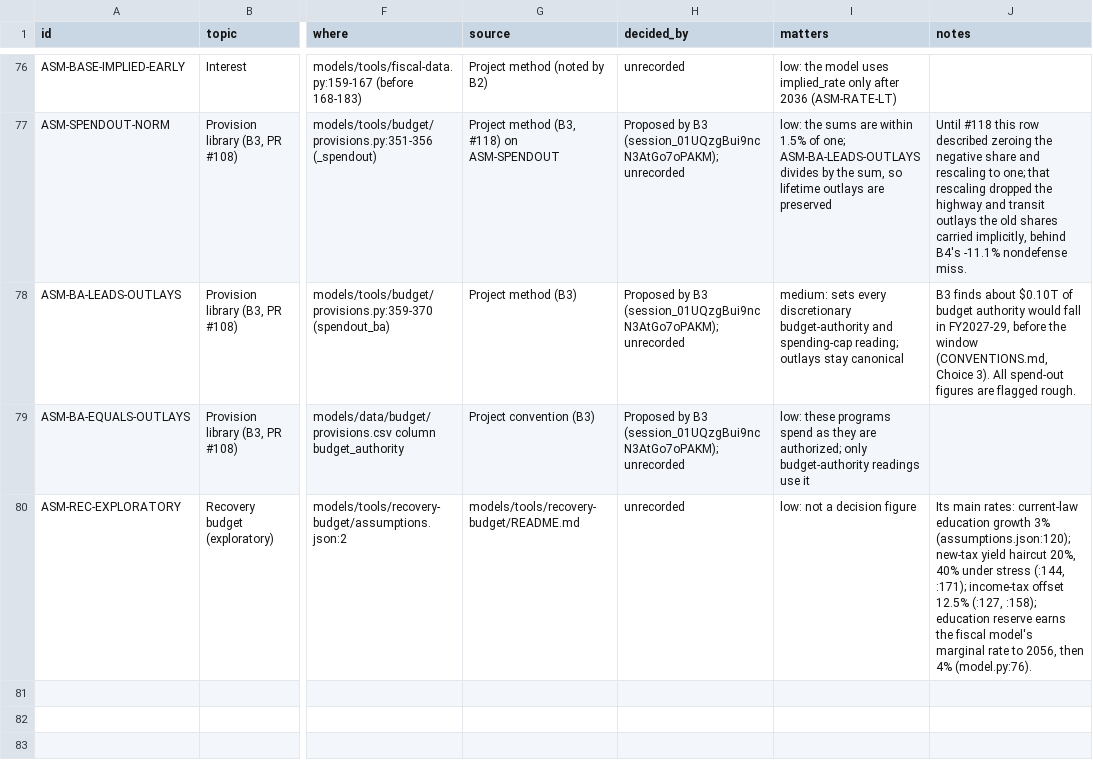
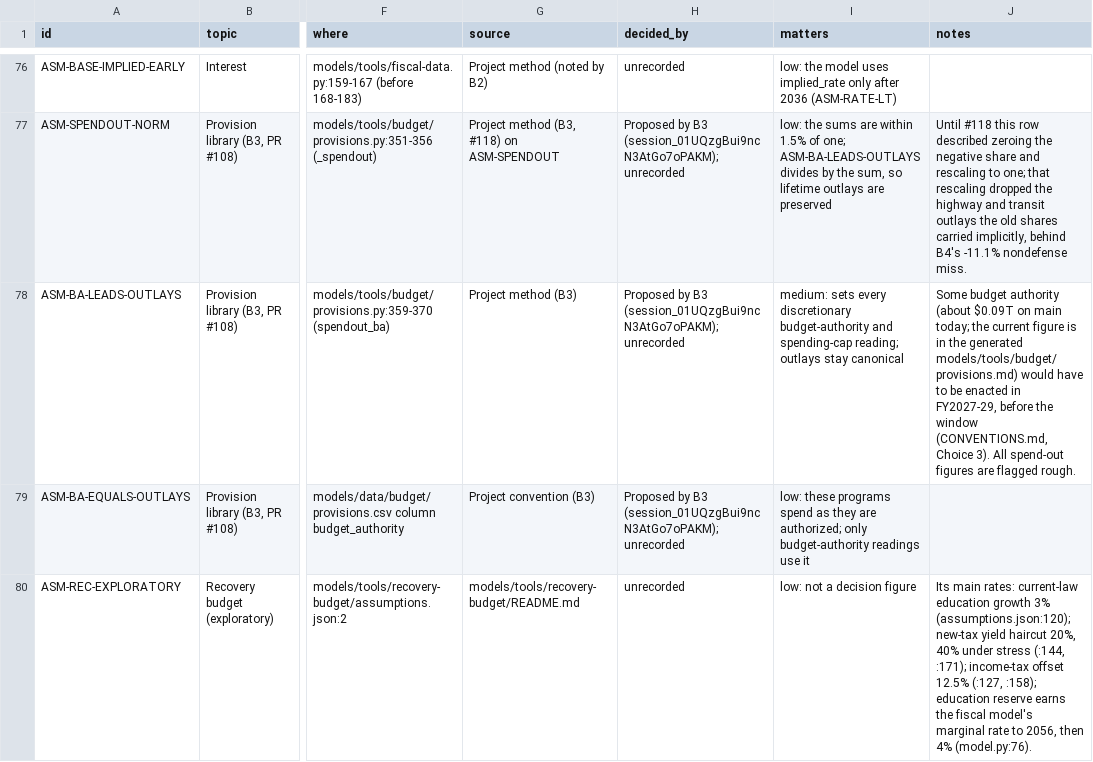
Before and after one commit to fm58cn6g4d-stack/project-2050, a CSV file: models/data/budget/assumptions.csv, drawn as a sheet; only a part is shown, gaps mark what is left out; the diff names each change by its address in the sheet, - before the commit and + after, or states it on an @@ line.

```diff
--- a/models/data/budget/assumptions.csv
+++ b/models/data/budget/assumptions.csv
-J78 (notes): B3 finds about $0.10T of budget authority would fall in FY2027-29,…
+J78 (notes): Some budget authority (about $0.09T on main today; the current figure is in the generated models/tools/budget/provisions.md) would have to be enacted in FY2027-29,…
```
Also changed, not shown: 1 other file.
